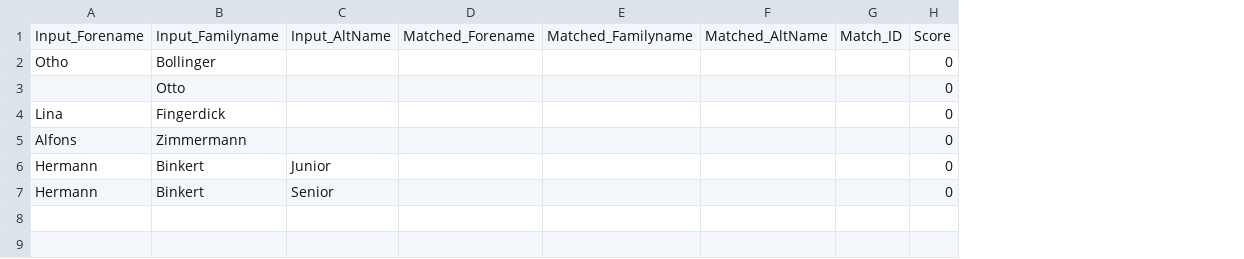
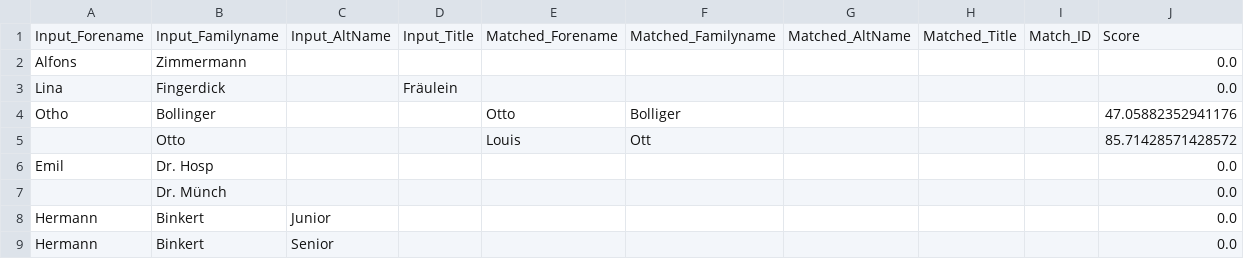
Before and after one commit to Sveburk/masterarbeit, a CSV file: 3_MA_Project/person_match_results.csv, drawn as a sheet; removed rows and columns are numbered as before the commit, all else as after; the diff names each change by its address in the sheet, - before the commit and + after, or states it on an @@ line.

```diff
--- a/3_MA_Project/person_match_results.csv
+++ b/3_MA_Project/person_match_results.csv
+column D, row 1: Input_Title; row 3: Fräulein
+column H, row 1: Matched_Title
-column H, row 1: Score; row 4: 0; rows 6-7: 0 | 0
+column J, row 1: Score; row 3: 0.0; rows 8-9: 0.0 | 0.0
-row 2: Otho | Bollinger |  |  |  |  |  | 0
-row 3:  | Otto |  |  |  |  |  | 0
@@ row 5 moved to row 2: Alfons @@
+row 4: Otho | Bollinger |  |  | Otto | Bolliger |  |  |  | 47.05882352941176
+row 5:  | Otto |  |  | Louis | Ott |  |  |  | 85.71428571428572
+row 6: Emil | Dr. Hosp |  |  |  |  |  |  |  | 0.0
+row 7:  | Dr. Münch |  |  |  |  |  |  |  | 0.0
```
Also changed, not shown: 3_MA_Project/Data/Datenbank_Metadaten_Stand_08.04.2025/Metadata_Person-Metadaten_Personen.csv, 2 other files.
